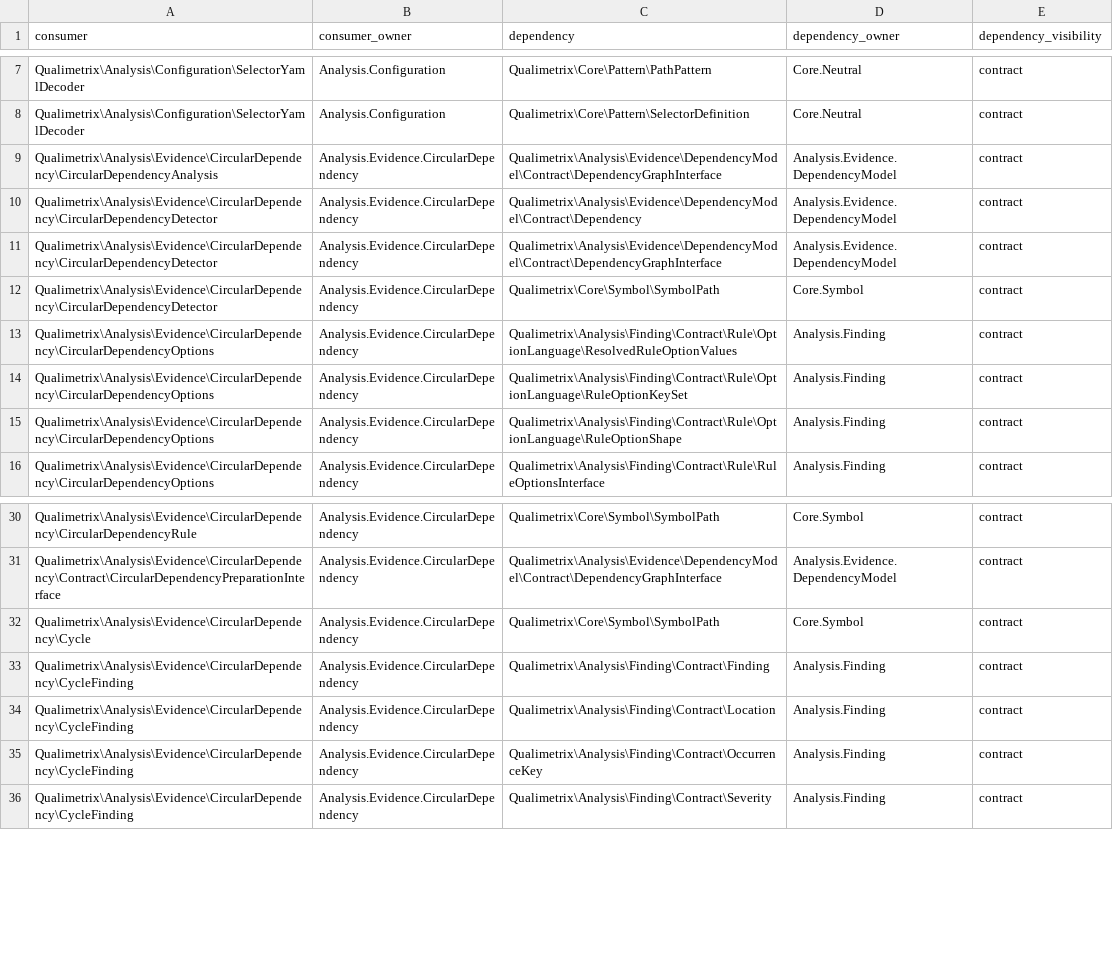
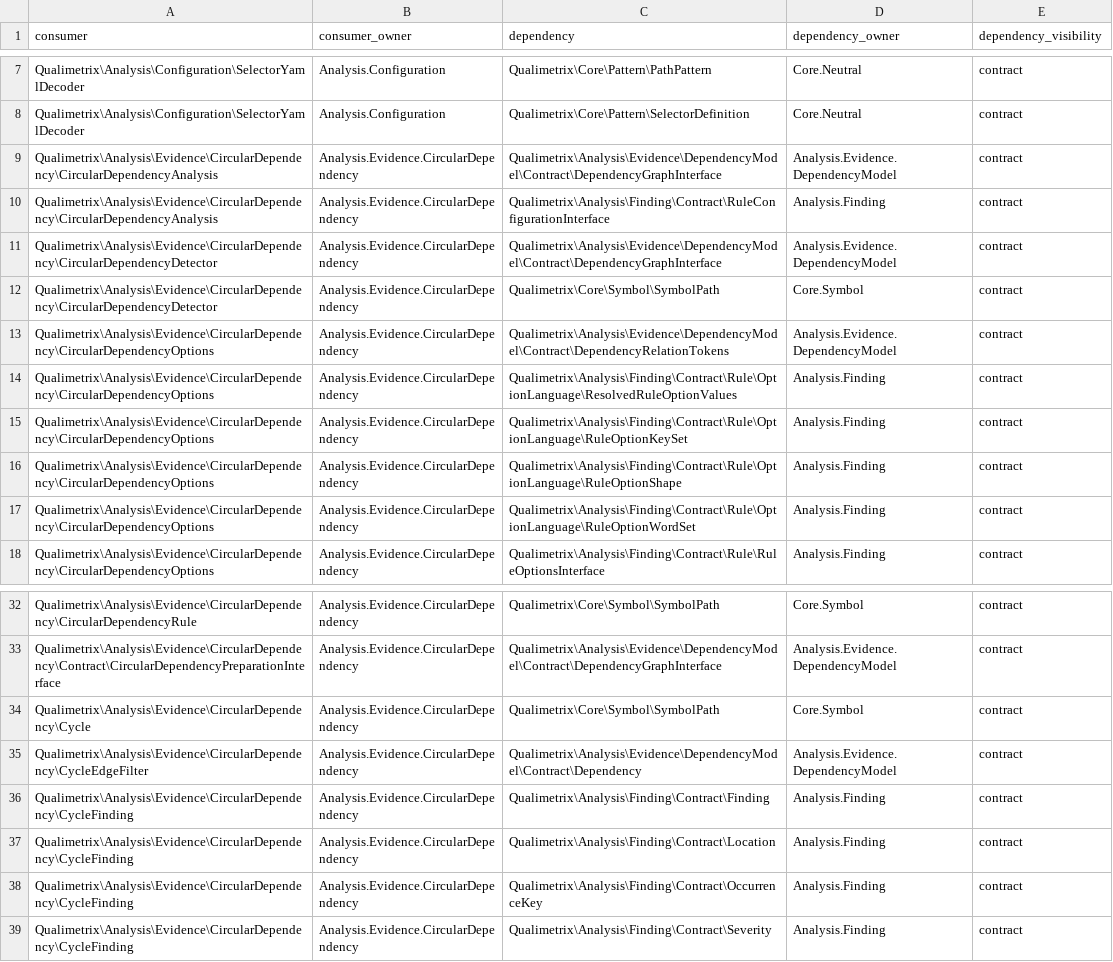
Before and after one commit to qualimetrix/qualimetrix, a TSV file: docs/internal/generated/modular-architecture/production-cross-owner-imports.tsv, drawn as a sheet; only a part is shown, gaps mark what is left out.

```diff
--- a/docs/internal/generated/modular-architecture/production-cross-owner-imports.tsv
+++ b/docs/internal/generated/modular-architecture/production-cross-owner-imports.tsv
@@ -9,5 +9,6 @@ Qualimetrix\Analysis\Configuration\SelectorYamlDecoder	Analysis.Configuration	Qu
 Qualimetrix\Analysis\Evidence\CircularDependency\CircularDependencyAnalysis	Analysis.Evidence.CircularDependency	Qualimetrix\Analysis\Evidence\DependencyModel\Contract\DependencyGraphInterface	Analysis.Evidence.DependencyModel	contract
-Qualimetrix\Analysis\Evidence\CircularDependency\CircularDependencyDetector	Analysis.Evidence.CircularDependency	Qualimetrix\Analysis\Evidence\DependencyModel\Contract\Dependency	Analysis.Evidence.DependencyModel	contract
+Qualimetrix\Analysis\Evidence\CircularDependency\CircularDependencyAnalysis	Analysis.Evidence.CircularDependency	Qualimetrix\Analysis\Finding\Contract\RuleConfigurationInterface	Analysis.Finding	contract
 Qualimetrix\Analysis\Evidence\CircularDependency\CircularDependencyDetector	Analysis.Evidence.CircularDependency	Qualimetrix\Analysis\Evidence\DependencyModel\Contract\DependencyGraphInterface	Analysis.Evidence.DependencyModel	contract
 Qualimetrix\Analysis\Evidence\CircularDependency\CircularDependencyDetector	Analysis.Evidence.CircularDependency	Qualimetrix\Core\Symbol\SymbolPath	Core.Symbol	contract
+Qualimetrix\Analysis\Evidence\CircularDependency\CircularDependencyOptions	Analysis.Evidence.CircularDependency	Qualimetrix\Analysis\Evidence\DependencyModel\Contract\DependencyRelationTokens	Analysis.Evidence.DependencyModel	contract
 Qualimetrix\Analysis\Evidence\CircularDependency\CircularDependencyOptions	Analysis.Evidence.CircularDependency	Qualimetrix\Analysis\Finding\Contract\Rule\OptionLanguage\ResolvedRuleOptionValues	Analysis.Finding	contract
@@ -15,2 +16,3 @@ Qualimetrix\Analysis\Evidence\CircularDependency\CircularDependencyOptions	Analy
 Qualimetrix\Analysis\Evidence\CircularDependency\CircularDependencyOptions	Analysis.Evidence.CircularDependency	Qualimetrix\Analysis\Finding\Contract\Rule\OptionLanguage\RuleOptionShape	Analysis.Finding	contract
+Qualimetrix\Analysis\Evidence\CircularDependency\CircularDependencyOptions	Analysis.Evidence.CircularDependency	Qualimetrix\Analysis\Finding\Contract\Rule\OptionLanguage\RuleOptionWordSet	Analysis.Finding	contract
 Qualimetrix\Analysis\Evidence\CircularDependency\CircularDependencyOptions	Analysis.Evidence.CircularDependency	Qualimetrix\Analysis\Finding\Contract\Rule\RuleOptionsInterface	Analysis.Finding	contract
@@ -32,2 +34,3 @@ Qualimetrix\Analysis\Evidence\CircularDependency\Contract\CircularDependencyPrep
 Qualimetrix\Analysis\Evidence\CircularDependency\Cycle	Analysis.Evidence.CircularDependency	Qualimetrix\Core\Symbol\SymbolPath	Core.Symbol	contract
+Qualimetrix\Analysis\Evidence\CircularDependency\CycleEdgeFilter	Analysis.Evidence.CircularDependency	Qualimetrix\Analysis\Evidence\DependencyModel\Contract\Dependency	Analysis.Evidence.DependencyModel	contract
 Qualimetrix\Analysis\Evidence\CircularDependency\CycleFinding	Analysis.Evidence.CircularDependency	Qualimetrix\Analysis\Finding\Contract\Finding	Analysis.Finding	contract
```
Also changed, not shown: directive-audit/enumeration-threshold-directives.tsv, docs/internal/generated/modular-architecture/production-ownership.tsv, 27 other files.
